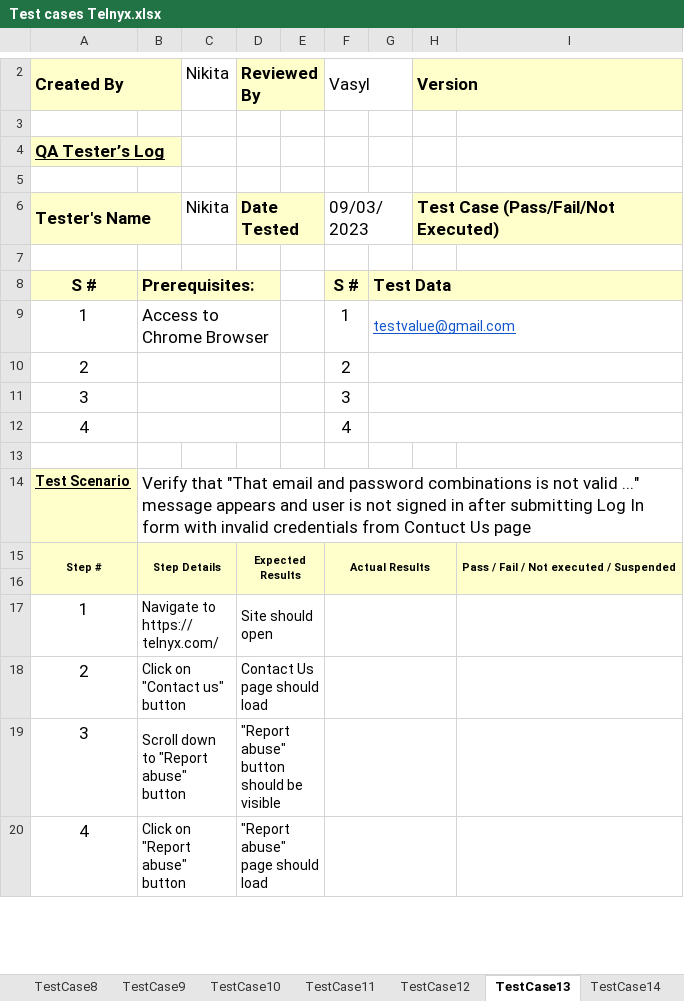
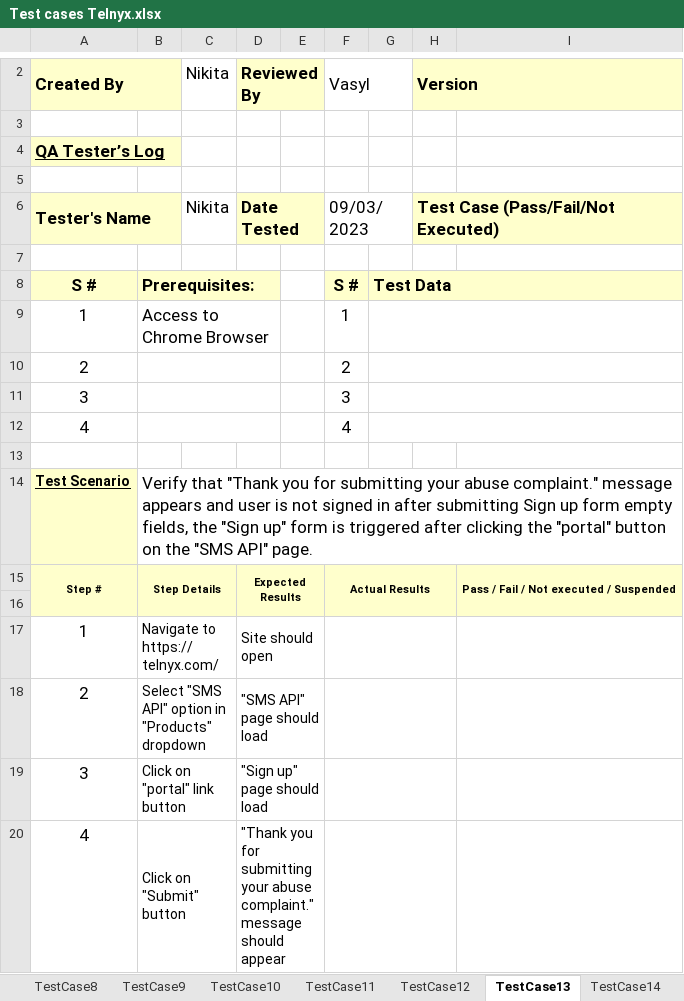
Before and after one commit to GunterLuck/Cypress-Cucumber, an Excel workbook: docs/Test cases Telnyx.xlsx, sheet TestCase13, drawn as a sheet; only a part is shown, gaps mark what is left out; values as stored, in another font and other column widths than the file's, no borders; the diff covers the shown part only; the diff names each change by its address in the sheet, - before the commit and + after, or states it on an @@ line.

```diff
--- a/docs/Test cases Telnyx.xlsx (sheet TestCase13)
+++ b/docs/Test cases Telnyx.xlsx (sheet TestCase13)
-G9: testvalue@gmail.com
+G9: (empty)
-B14: Verify that "That email and password combinations is not valid ..." message appears and user is not signed in after submitting Log In form with invalid credentials from Contuct Us page
+B14: Verify that "Thank you for submitting your abuse complaint." message appears and user is not signed in after submitting Sign up form empty fields, the "Sign up" form is triggered after clicking the "portal" button on the "SMS API" page.
-B18: Click on "Contact us" button
+B18: Select "SMS API" option in "Products" dropdown
-D18: Contact Us page should load
+D18: "SMS API" page should load
-B19: Scroll down to "Report abuse" button
+B19: Click on "portal" link button
-D19: "Report abuse" button should be visible
+D19: "Sign up" page should load
-B20: Click on "Report abuse" button
+B20: Click on "Submit" button
-D20: "Report abuse" page should load
+D20: "Thank you for submitting your abuse complaint." message should appear
```
Also changed, not shown: 12 removed rows and 1 edited cell elsewhere in this sheet, sheet TestCase10, sheet TestCase12, sheet TestCase11, sheet TestCase15, sheet TestCase14, sheet TestCase9, 7 more sheets.
